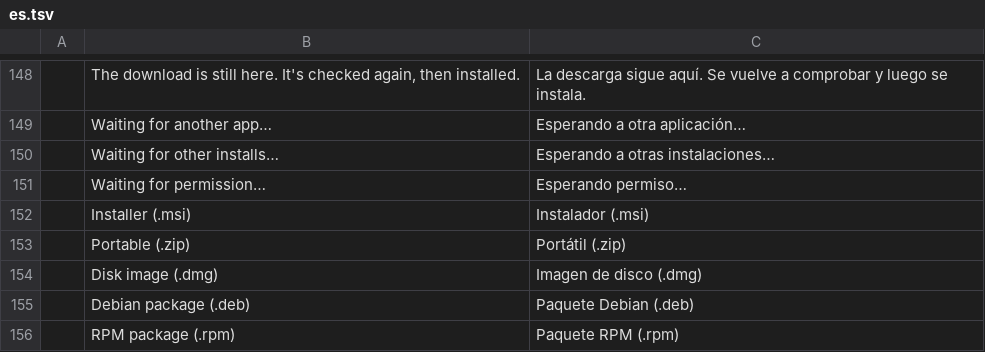
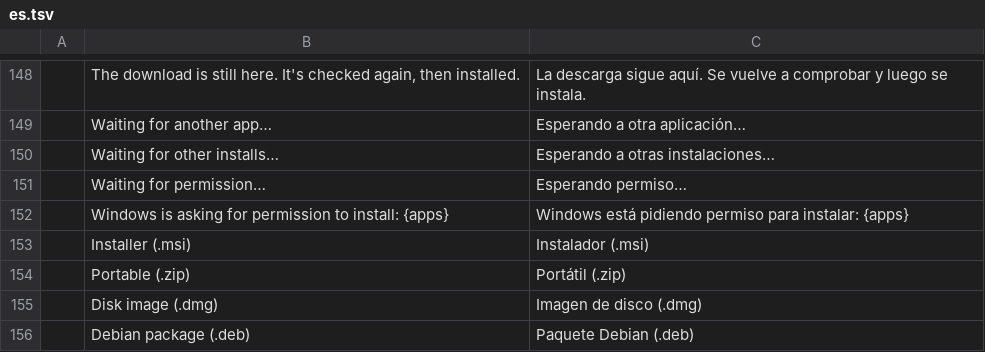
Before and after one commit to epell-development/craft-launcher-uac-fix, a TSV file: crates/ui-egui/src/i18n/es.tsv, drawn as a sheet; only a part is shown, gaps mark what is left out; the shorter side is filled out with more unchanged rows.

```diff
--- a/crates/ui-egui/src/i18n/es.tsv
+++ b/crates/ui-egui/src/i18n/es.tsv
@@ -151,2 +151,3 @@
 	Waiting for permission…	Esperando permiso…
+	Windows is asking for permission to install: {apps}	Windows está pidiendo permiso para instalar: {apps}
 	Installer (.msi)	Instalador (.msi)
```
Also changed, not shown: crates/ui-egui/src/i18n/de.tsv, crates/ui-egui/src/i18n/ja.tsv, 18 other files.
